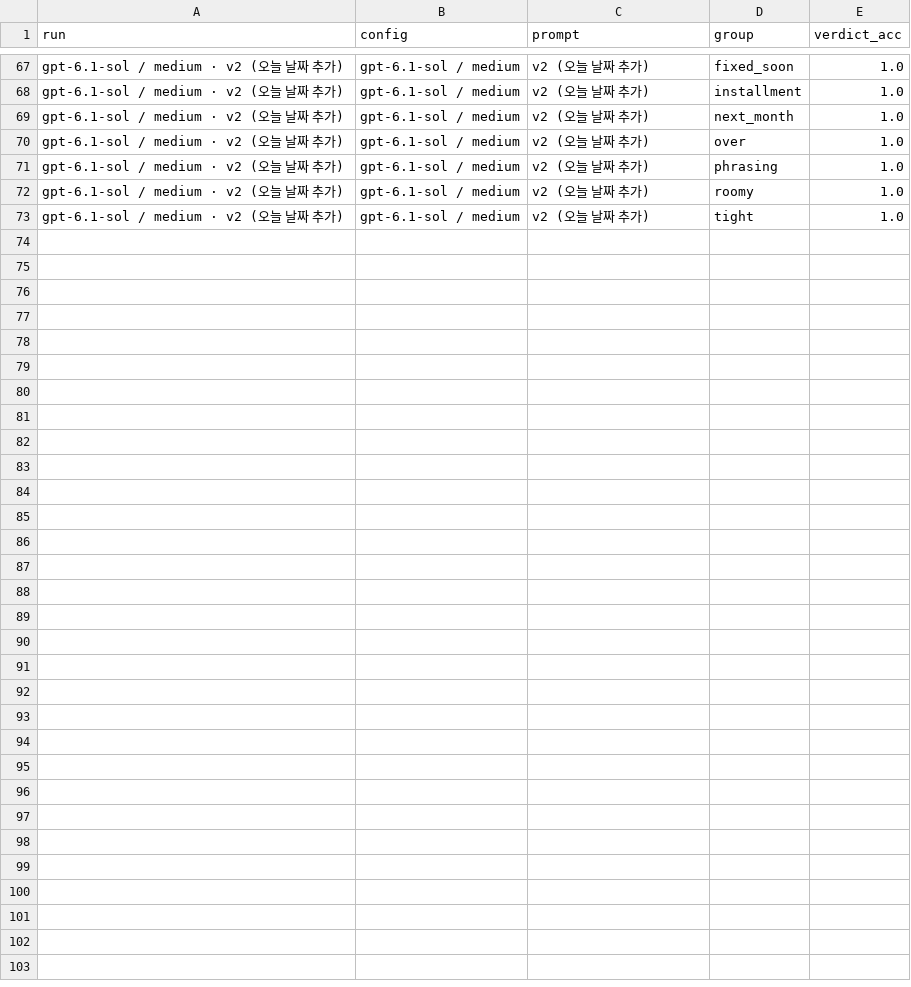
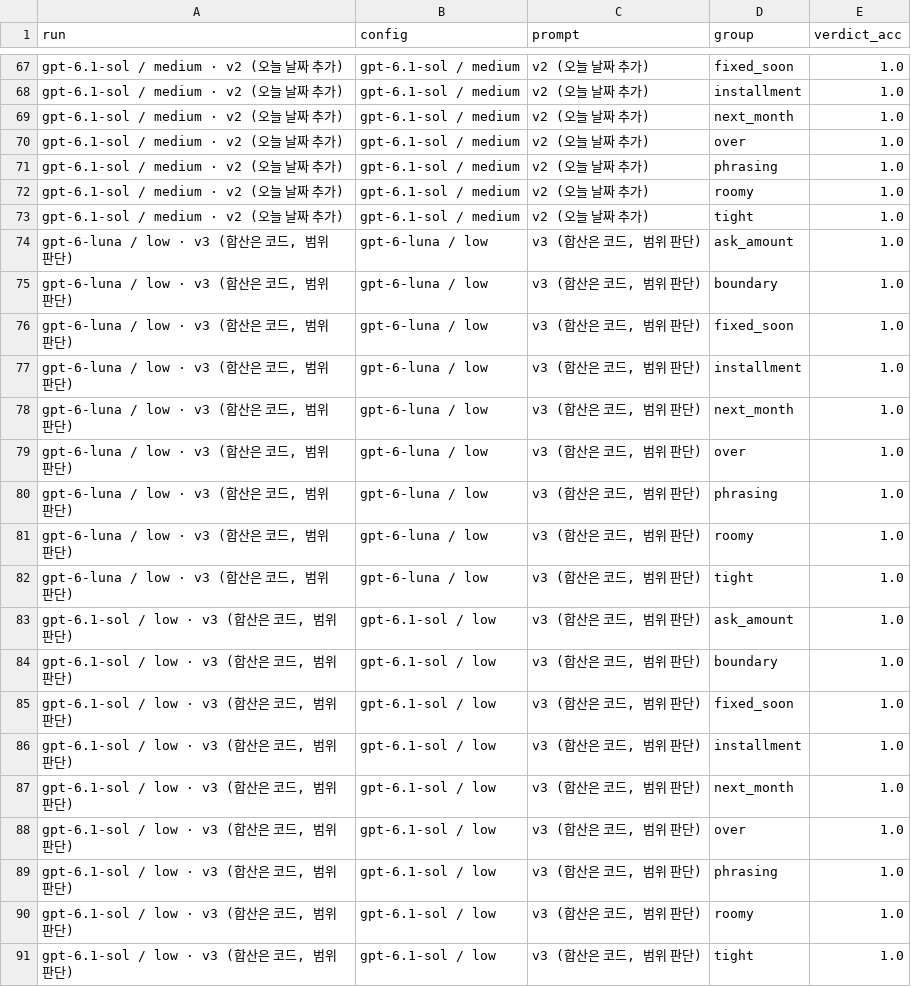
Before and after one commit to LeeJaeHu/conmoney, a CSV file: server/eval/dashboard/consult_groups.csv, drawn as a sheet; only a part is shown, gaps mark what is left out; the diff names each change by its address in the sheet, - before the commit and + after, or states it on an @@ line.

```diff
--- a/server/eval/dashboard/consult_groups.csv
+++ b/server/eval/dashboard/consult_groups.csv
+row 74: gpt-6-luna / low · v3 (합산은 코드, 범위 판단) | gpt-6-luna / low | v3 (합산은 코드, 범위 판단) | ask_amount | 1.0
+row 75: gpt-6-luna / low · v3 (합산은 코드, 범위 판단) | gpt-6-luna / low | v3 (합산은 코드, 범위 판단) | boundary | 1.0
+row 76: gpt-6-luna / low · v3 (합산은 코드, 범위 판단) | gpt-6-luna / low | v3 (합산은 코드, 범위 판단) | fixed_soon | 1.0
+row 77: gpt-6-luna / low · v3 (합산은 코드, 범위 판단) | gpt-6-luna / low | v3 (합산은 코드, 범위 판단) | installment | 1.0
+row 78: gpt-6-luna / low · v3 (합산은 코드, 범위 판단) | gpt-6-luna / low | v3 (합산은 코드, 범위 판단) | next_month | 1.0
+row 79: gpt-6-luna / low · v3 (합산은 코드, 범위 판단) | gpt-6-luna / low | v3 (합산은 코드, 범위 판단) | over | 1.0
+row 80: gpt-6-luna / low · v3 (합산은 코드, 범위 판단) | gpt-6-luna / low | v3 (합산은 코드, 범위 판단) | phrasing | 1.0
+row 81: gpt-6-luna / low · v3 (합산은 코드, 범위 판단) | gpt-6-luna / low | v3 (합산은 코드, 범위 판단) | roomy | 1.0
+row 82: gpt-6-luna / low · v3 (합산은 코드, 범위 판단) | gpt-6-luna / low | v3 (합산은 코드, 범위 판단) | tight | 1.0
+row 83: gpt-6.1-sol / low · v3 (합산은 코드, 범위 판단) | gpt-6.1-sol / low | v3 (합산은 코드, 범위 판단) | ask_amount | 1.0
+row 84: gpt-6.1-sol / low · v3 (합산은 코드, 범위 판단) | gpt-6.1-sol / low | v3 (합산은 코드, 범위 판단) | boundary | 1.0
+row 85: gpt-6.1-sol / low · v3 (합산은 코드, 범위 판단) | gpt-6.1-sol / low | v3 (합산은 코드, 범위 판단) | fixed_soon | 1.0
+row 86: gpt-6.1-sol / low · v3 (합산은 코드, 범위 판단) | gpt-6.1-sol / low | v3 (합산은 코드, 범위 판단) | installment | 1.0
+row 87: gpt-6.1-sol / low · v3 (합산은 코드, 범위 판단) | gpt-6.1-sol / low | v3 (합산은 코드, 범위 판단) | next_month | 1.0
+row 88: gpt-6.1-sol / low · v3 (합산은 코드, 범위 판단) | gpt-6.1-sol / low | v3 (합산은 코드, 범위 판단) | over | 1.0
+row 89: gpt-6.1-sol / low · v3 (합산은 코드, 범위 판단) | gpt-6.1-sol / low | v3 (합산은 코드, 범위 판단) | phrasing | 1.0
+row 90: gpt-6.1-sol / low · v3 (합산은 코드, 범위 판단) | gpt-6.1-sol / low | v3 (합산은 코드, 범위 판단) | roomy | 1.0
+row 91: gpt-6.1-sol / low · v3 (합산은 코드, 범위 판단) | gpt-6.1-sol / low | v3 (합산은 코드, 범위 판단) | tight | 1.0
```
Also changed, not shown: server/eval/dashboard/consult_runs.csv, server/eval/dashboard/experiments.csv, 41 other files.
